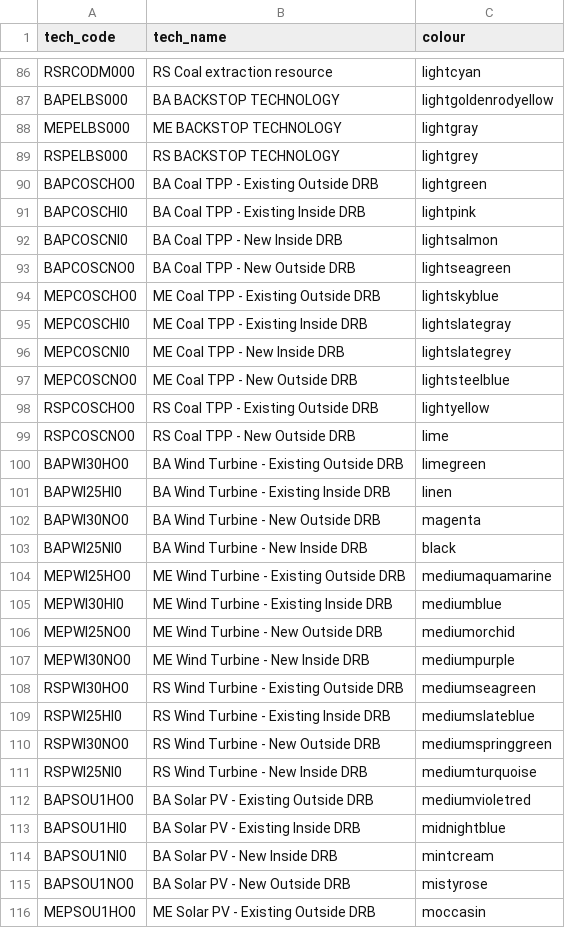
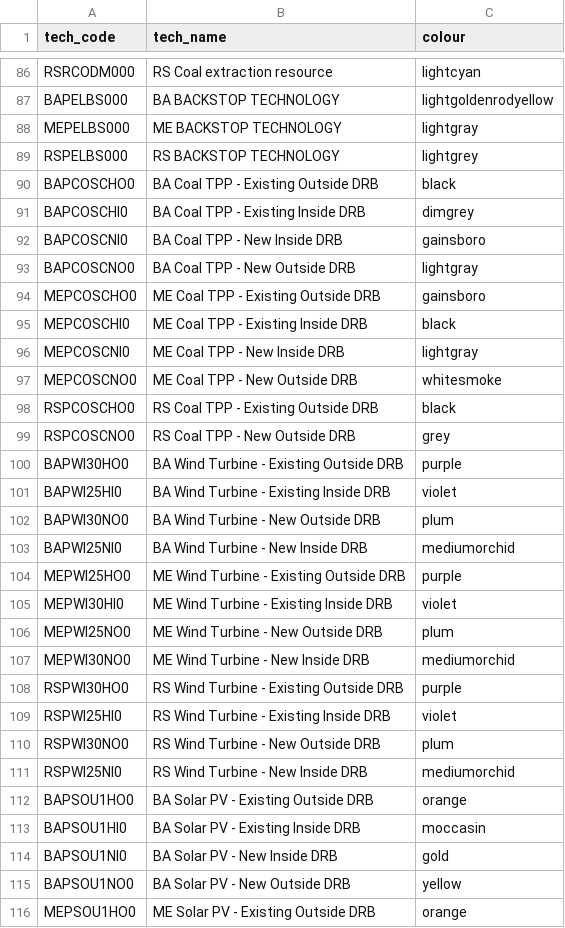
Before and after one commit to KTH-dESA/UNECE-Capacity-Building, a CSV file: drina/tech_codes.csv, drawn as a sheet; only a part is shown, gaps mark what is left out; the diff covers the shown part only.

Commit message:
drina graphs scen3 added

```diff
--- a/drina/tech_codes.csv
+++ b/drina/tech_codes.csv
@@ -89,28 +89,28 @@ MEPELBS000,ME BACKSTOP TECHNOLOGY,lightgray
 RSPELBS000,RS BACKSTOP TECHNOLOGY,lightgrey
-BAPCOSCHO0,BA Coal TPP - Existing Outside DRB,lightgreen
-BAPCOSCHI0,BA Coal TPP - Existing Inside DRB,lightpink
-BAPCOSCNI0,BA Coal TPP - New Inside DRB,lightsalmon
-BAPCOSCNO0,BA Coal TPP - New Outside DRB,lightseagreen
-MEPCOSCHO0,ME Coal TPP - Existing Outside DRB,lightskyblue
-MEPCOSCHI0,ME Coal TPP - Existing Inside DRB,lightslategray
-MEPCOSCNI0,ME Coal TPP - New Inside DRB,lightslategrey
-MEPCOSCNO0,ME Coal TPP - New Outside DRB,lightsteelblue
-RSPCOSCHO0,RS Coal TPP - Existing Outside DRB,lightyellow
-RSPCOSCNO0,RS Coal TPP - New Outside DRB,lime
-BAPWI30HO0,BA Wind Turbine - Existing Outside DRB,limegreen
-BAPWI25HI0,BA Wind Turbine - Existing Inside DRB,linen
-BAPWI30NO0,BA Wind Turbine - New Outside DRB,magenta
-BAPWI25NI0,BA Wind Turbine - New Inside DRB,black
-MEPWI25HO0,ME Wind Turbine - Existing Outside DRB,mediumaquamarine
-MEPWI30HI0,ME Wind Turbine - Existing Inside DRB,mediumblue
-MEPWI25NO0,ME Wind Turbine - New Outside DRB,mediumorchid
-MEPWI30NO0,ME Wind Turbine - New Inside DRB,mediumpurple
-RSPWI30HO0,RS Wind Turbine - Existing Outside DRB,mediumseagreen
-RSPWI25HI0,RS Wind Turbine - Existing Inside DRB,mediumslateblue
-RSPWI30NO0,RS Wind Turbine - New Outside DRB,mediumspringgreen
-RSPWI25NI0,RS Wind Turbine - New Inside DRB,mediumturquoise
-BAPSOU1HO0,BA Solar PV - Existing Outside DRB,mediumvioletred
-BAPSOU1HI0,BA Solar PV - Existing Inside DRB,midnightblue
-BAPSOU1NI0,BA Solar PV - New Inside DRB,mintcream
-BAPSOU1NO0,BA Solar PV - New Outside DRB,mistyrose
-MEPSOU1HO0,ME Solar PV - Existing Outside DRB,moccasin
+BAPCOSCHO0,BA Coal TPP - Existing Outside DRB,black
+BAPCOSCHI0,BA Coal TPP - Existing Inside DRB,dimgrey
+BAPCOSCNI0,BA Coal TPP - New Inside DRB,gainsboro
+BAPCOSCNO0,BA Coal TPP - New Outside DRB,lightgray
+MEPCOSCHO0,ME Coal TPP - Existing Outside DRB,gainsboro
+MEPCOSCHI0,ME Coal TPP - Existing Inside DRB,black
+MEPCOSCNI0,ME Coal TPP - New Inside DRB,lightgray
+MEPCOSCNO0,ME Coal TPP - New Outside DRB,whitesmoke
+RSPCOSCHO0,RS Coal TPP - Existing Outside DRB,black
+RSPCOSCNO0,RS Coal TPP - New Outside DRB,grey
+BAPWI30HO0,BA Wind Turbine - Existing Outside DRB,purple
+BAPWI25HI0,BA Wind Turbine - Existing Inside DRB,violet
+BAPWI30NO0,BA Wind Turbine - New Outside DRB,plum
+BAPWI25NI0,BA Wind Turbine - New Inside DRB,mediumorchid
+MEPWI25HO0,ME Wind Turbine - Existing Outside DRB,purple
+MEPWI30HI0,ME Wind Turbine - Existing Inside DRB,violet
+MEPWI25NO0,ME Wind Turbine - New Outside DRB,plum
+MEPWI30NO0,ME Wind Turbine - New Inside DRB,mediumorchid
+RSPWI30HO0,RS Wind Turbine - Existing Outside DRB,purple
+RSPWI25HI0,RS Wind Turbine - Existing Inside DRB,violet
+RSPWI30NO0,RS Wind Turbine - New Outside DRB,plum
+RSPWI25NI0,RS Wind Turbine - New Inside DRB,mediumorchid
+BAPSOU1HO0,BA Solar PV - Existing Outside DRB,orange
+BAPSOU1HI0,BA Solar PV - Existing Inside DRB,moccasin
+BAPSOU1NI0,BA Solar PV - New Inside DRB,gold
+BAPSOU1NO0,BA Solar PV - New Outside DRB,yellow
+MEPSOU1HO0,ME Solar PV - Existing Outside DRB,orange
```
Also changed, not shown: 57 edited cells elsewhere in this file, 1 other file.
